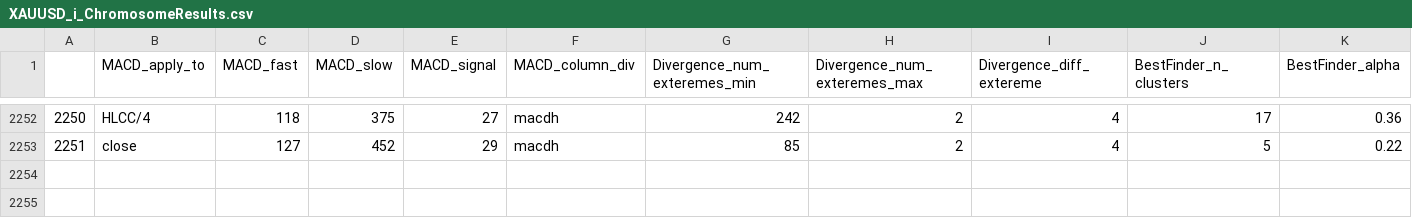
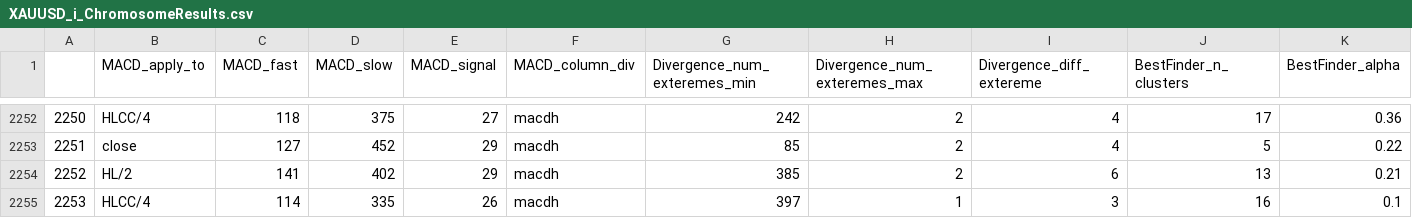
Before and after one commit to Mehrshad-Sorena/ShadBot, a CSV file: src/indicators/MACD/GeneticLearning_DB/elites/secondry/sell/XAUUSD_i_ChromosomeResults.csv, drawn as a sheet; only a part is shown, gaps mark what is left out; rows hold the shown columns only; the diff names each change by its address in the sheet, - before the commit and + after, or states it on an @@ line.

Commit message:
Colab Sell Secondry

```diff
--- a/src/indicators/MACD/GeneticLearning_DB/elites/secondry/sell/XAUUSD_i_ChromosomeResults.csv
+++ b/src/indicators/MACD/GeneticLearning_DB/elites/secondry/sell/XAUUSD_i_ChromosomeResults.csv
+row 2254: 2252 | HL/2 | 141 | 402 | 29 | macdh | 385 | 2 | 6 | 13 | 0.21
+row 2255: 2253 | HLCC/4 | 114 | 335 | 26 | macdh | 397 | 1 | 3 | 16 | 0.1
```
Also changed, not shown: src/indicators/MACD/GeneticLearning_DB/elites/secondry/sell/XAUUSD_i_LearningResults.csv, src/indicators/MACD/GeneticLearning_DB/society/secondry/sell/XAUUSD_i.csv, 9 other files.
